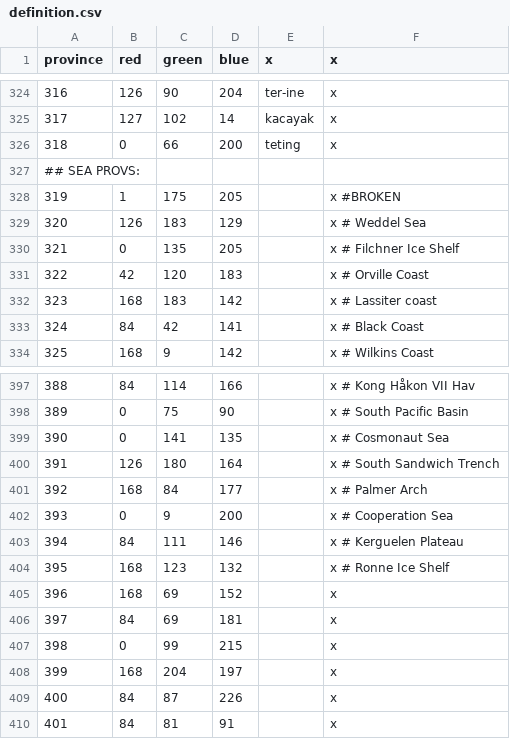
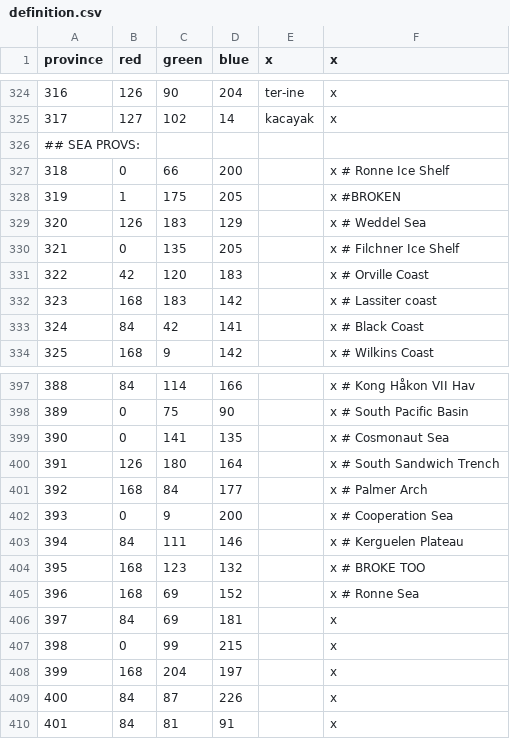
Before and after one commit to Pelinal/The-Last-Continent, a CSV file: map/definition.csv, drawn as a sheet; only a part is shown, gaps mark what is left out.

Commit message:
done province and titles for this half
Signed-off-by: Pelinal <joshtabner2@gmail.com>

```diff
--- a/map/definition.csv
+++ b/map/definition.csv
@@ -325,4 +325,4 @@ province;red;green;blue;x;x
 317;127;102;14;kacayak;x
-318;0;66;200;teting;x
 ## SEA PROVS:
+318;0;66;200;;x # Ronne Ice Shelf
 319;1;175;205;;x #BROKEN
@@ -403,4 +403,4 @@ province;red;green;blue;x;x
 394;84;111;146;;x # Kerguelen Plateau
-395;168;123;132;;x # Ronne Ice Shelf
-396;168;69;152;;x
+395;168;123;132;;x # BROKE TOO
+396;168;69;152;;x # Ronne Sea
 397;84;69;181;;x
```
Also changed, not shown: localisation/antartica_provsetup_loc.csv, 3 other files.
